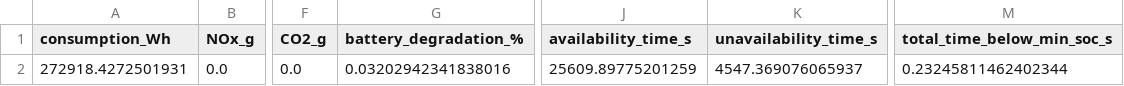
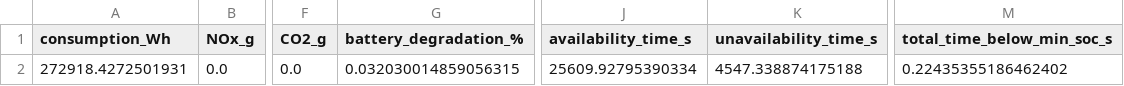
Before and after one commit to pablomsales/buses-electricos, a CSV file: simulation_results/electric_simulation_results.csv, drawn as a sheet; only a part is shown, gaps mark what is left out; the diff names each change by its address in the sheet, - before the commit and + after, or states it on an @@ line.

```diff
--- a/simulation_results/electric_simulation_results.csv
+++ b/simulation_results/electric_simulation_results.csv
-G2 (battery_degradation_%): 0.03202942341838016
+G2 (battery_degradation_%): 0.032030014859056315
-J2 (availability_time_s): 25609.89775201259
+J2 (availability_time_s): 25609.92795390334
-K2 (unavailability_time_s): 4547.369076065937
+K2 (unavailability_time_s): 4547.338874175188
-M2 (total_time_below_min_soc_s): 0.23245811462402344
+M2 (total_time_below_min_soc_s): 0.22435355186462402
```
Also changed, not shown: 1 other file.
